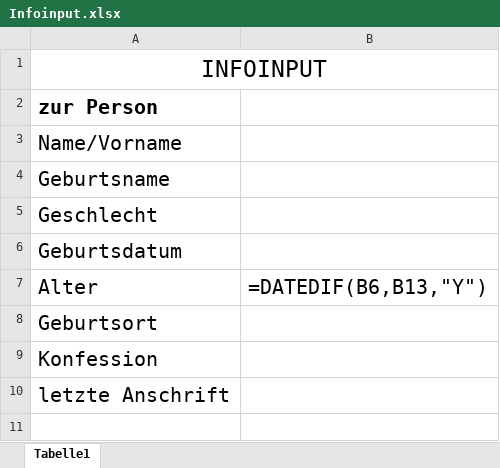
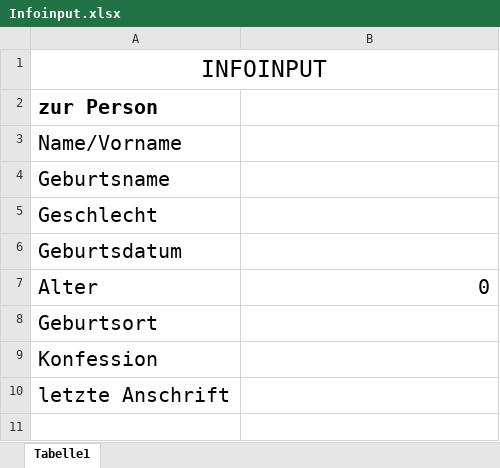
Before and after one commit to Nairyd/Aaron, an Excel workbook: Infoinput.xlsx, sheet Tabelle1, drawn as a sheet; only a part is shown; values as stored, in another font and other column widths than the file's, no borders; formulas without a stored value are shown as written; the diff names each change by its address in the sheet, - before the commit and + after, or states it on an @@ line.

```diff
--- a/Infoinput.xlsx (sheet Tabelle1)
+++ b/Infoinput.xlsx (sheet Tabelle1)
-B7: =DATEDIF(B6,B13,"Y")
+B7: 0
```
Also changed, not shown: 8 other files.
